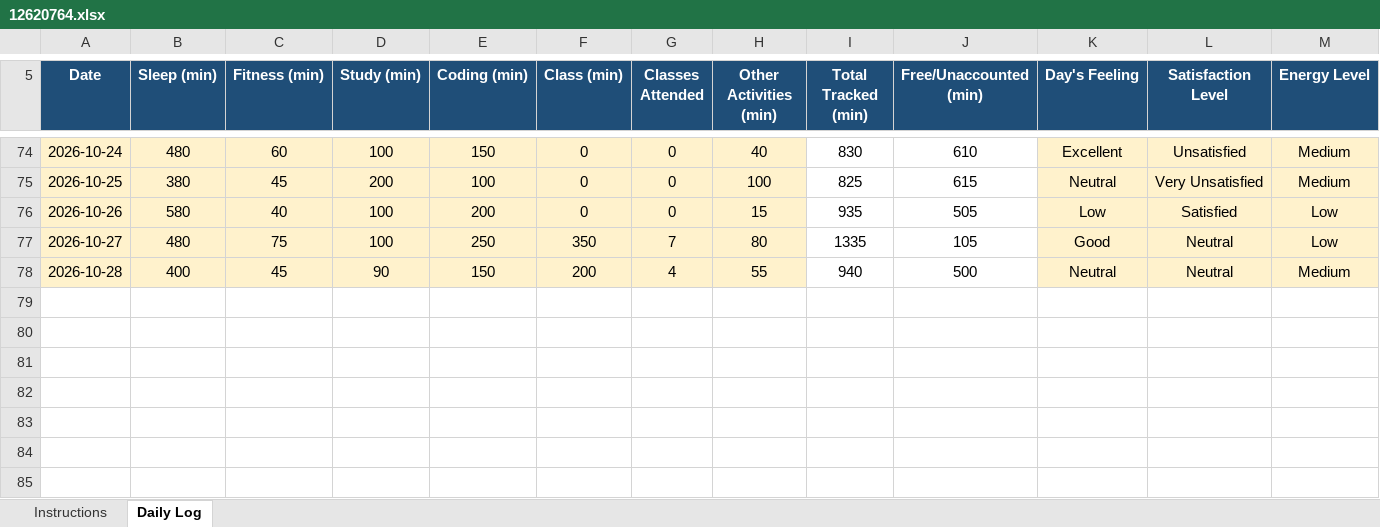
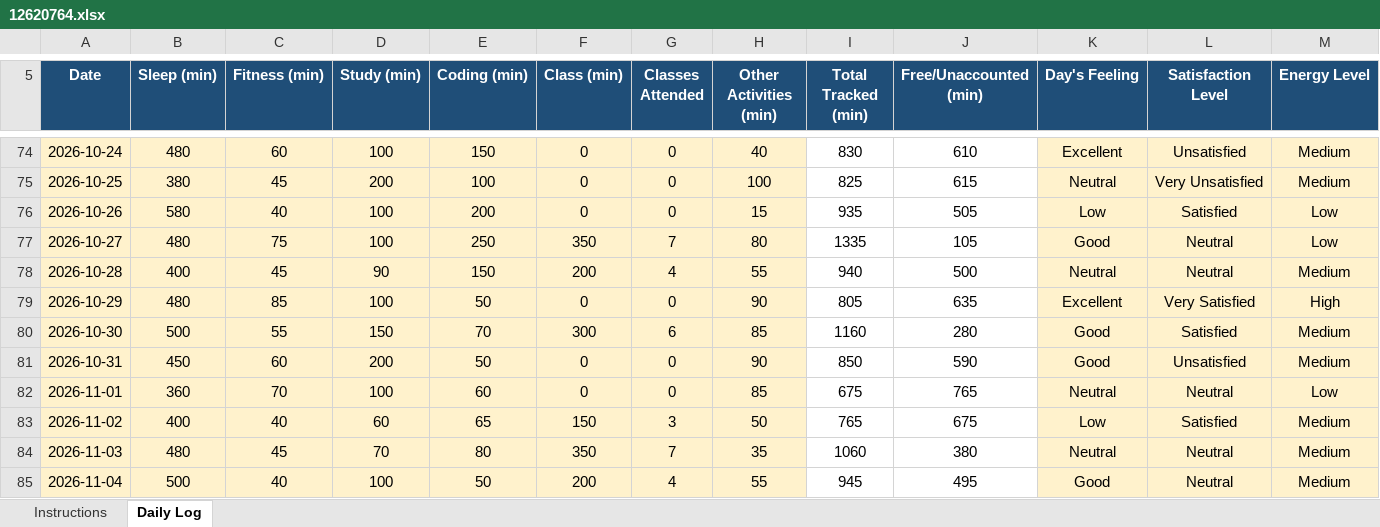
Before and after one commit to mishty2905/CAP776, an Excel workbook: 12620764.xlsx, sheet Daily Log, drawn as a sheet; only a part is shown, gaps mark what is left out; values as stored, in another font and other column widths than the file's, no borders; conditional formats not drawn; rows hold the shown columns only; the diff names each change by its address in the sheet, - before the commit and + after, or states it on an @@ line.

Commit message:
Add files via upload

```diff
--- a/12620764.xlsx (sheet Daily Log)
+++ b/12620764.xlsx (sheet Daily Log)
+row 79: 2026-10-29 | 480 | 85 | 100 | 50 | 0 | 0 | 90 | 805 | 635 | Excellent | Very Satisfied | High
+row 80: 2026-10-30 | 500 | 55 | 150 | 70 | 300 | 6 | 85 | 1160 | 280 | Good | Satisfied | Medium
+row 81: 2026-10-31 | 450 | 60 | 200 | 50 | 0 | 0 | 90 | 850 | 590 | Good | Unsatisfied | Medium
+row 82: 2026-11-01 | 360 | 70 | 100 | 60 | 0 | 0 | 85 | 675 | 765 | Neutral | Neutral | Low
+row 83: 2026-11-02 | 400 | 40 | 60 | 65 | 150 | 3 | 50 | 765 | 675 | Low | Satisfied | Medium
+row 84: 2026-11-03 | 480 | 45 | 70 | 80 | 350 | 7 | 35 | 1060 | 380 | Neutral | Neutral | Medium
+row 85: 2026-11-04 | 500 | 40 | 100 | 50 | 200 | 4 | 55 | 945 | 495 | Good | Neutral | Medium
```
